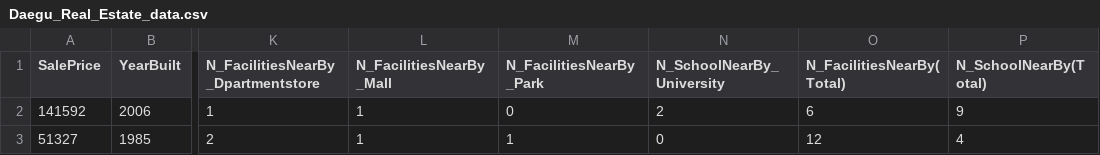
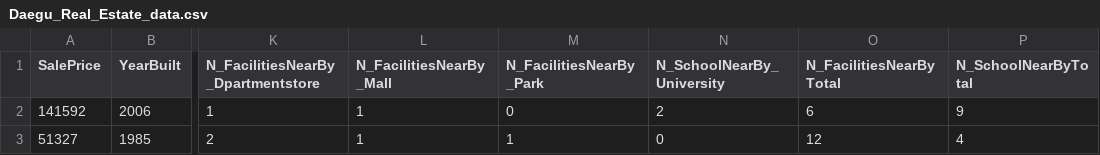
Before and after one commit to nguyenxuanquy10/BTL_TTNT, a CSV file: Daegu_Real_Estate_data.csv, drawn as a sheet; only a part is shown, gaps mark what is left out; the diff names each change by its address in the sheet, - before the commit and + after, or states it on an @@ line.

Commit message:
modify_data

```diff
--- a/Daegu_Real_Estate_data.csv
+++ b/Daegu_Real_Estate_data.csv
-O1: N_FacilitiesNearBy(Total)
+O1: N_FacilitiesNearByTotal
-P1: N_SchoolNearBy(Total)
+P1: N_SchoolNearByTotal
```
Also changed, not shown: 1 other file.
